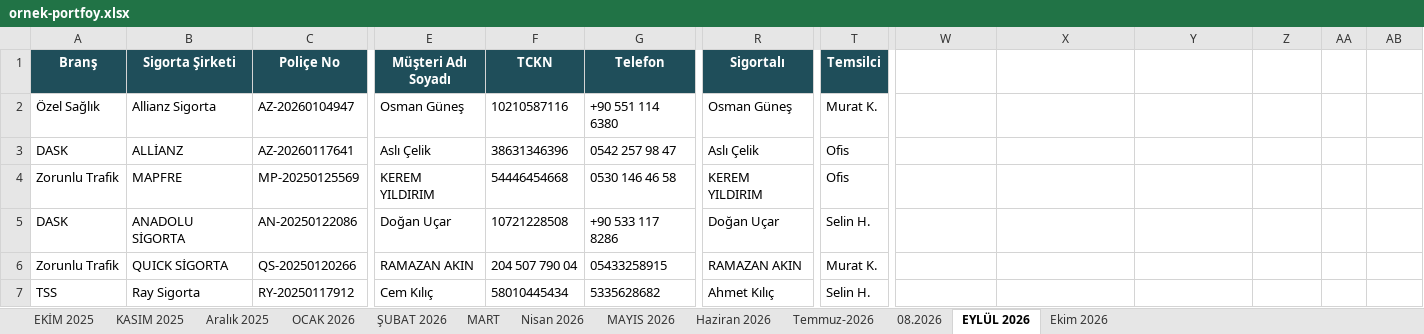
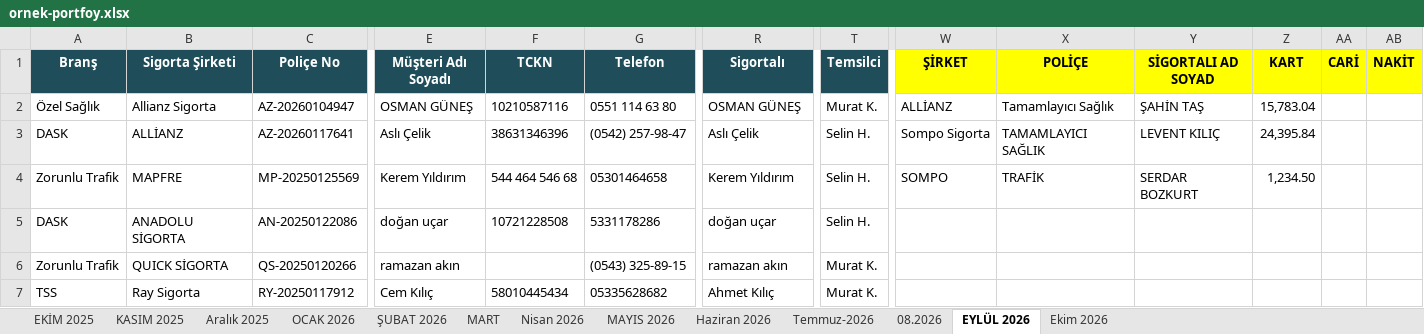
Before and after one commit to gurkansertsoy-byte/Insurance-app, an Excel workbook: sample-data/ornek-portfoy.xlsx, sheet EYLÜL 2026, drawn as a sheet; only a part is shown, gaps mark what is left out; values as stored, in another font and other column widths than the file's, no borders; the diff covers the shown part only; the diff names each change by its address in the sheet, - before the commit and + after, or states it on an @@ line.

```diff
--- a/sample-data/ornek-portfoy.xlsx (sheet EYLÜL 2026)
+++ b/sample-data/ornek-portfoy.xlsx (sheet EYLÜL 2026)
-W1: (empty)
+W1: ŞİRKET
-W1:AB1 fill: none
+W1:AB1 fill: #FFFF00
-X1: (empty)
+X1: POLİÇE
-Y1: (empty)
+Y1: SİGORTALI AD SOYAD
-Z1: (empty)
+Z1: KART
-AA1: (empty)
+AA1: CARİ
-AB1: (empty)
+AB1: NAKİT
-E2 (Müşteri Adı Soyadı): Osman Güneş
+E2 (Müşteri Adı Soyadı): OSMAN GÜNEŞ
-G2 (Telefon): +90 551 114 6380
+G2 (Telefon): 0551 114 63 80
-R2 (Sigortalı): Osman Güneş
+R2 (Sigortalı): OSMAN GÜNEŞ
-W2 (ŞİRKET): (empty)
+W2 (ŞİRKET): ALLİANZ
-X2 (POLİÇE): (empty)
+X2 (POLİÇE): Tamamlayıcı Sağlık
-Y2 (SİGORTALI AD SOYAD): (empty)
+Y2 (SİGORTALI AD SOYAD): ŞAHİN TAŞ
-Z2 (KART): (empty)
+Z2 (KART): 15,783.04
-G3 (Telefon): 0542 257 98 47
+G3 (Telefon): (0542) 257-98-47
-T3:T4 (Temsilci): Ofis
+T3:T4 (Temsilci): Selin H.
-W3 (ŞİRKET): (empty)
+W3 (ŞİRKET): Sompo Sigorta
-X3 (POLİÇE): (empty)
+X3 (POLİÇE): TAMAMLAYICI SAĞLIK
-Y3 (SİGORTALI AD SOYAD): (empty)
+Y3 (SİGORTALI AD SOYAD): LEVENT KILIÇ
-Z3 (KART): (empty)
+Z3 (KART): 24,395.84
-E4 (Müşteri Adı Soyadı): KEREM YILDIRIM
+E4 (Müşteri Adı Soyadı): Kerem Yıldırım
-F4 (TCKN): 54446454668
+F4 (TCKN): 544 464 546 68
-G4 (Telefon): 0530 146 46 58
+G4 (Telefon): 05301464658
-R4 (Sigortalı): KEREM YILDIRIM
+R4 (Sigortalı): Kerem Yıldırım
-W4 (ŞİRKET): (empty)
+W4 (ŞİRKET): SOMPO
-X4 (POLİÇE): (empty)
+X4 (POLİÇE): TRAFİK
-Y4 (SİGORTALI AD SOYAD): (empty)
+Y4 (SİGORTALI AD SOYAD): SERDAR BOZKURT
-Z4 (KART): (empty)
+Z4 (KART): 1,234.50
-E5 (Müşteri Adı Soyadı): Doğan Uçar
+E5 (Müşteri Adı Soyadı): doğan uçar
-G5 (Telefon): +90 533 117 8286
+G5 (Telefon): 5331178286
-R5 (Sigortalı): Doğan Uçar
+R5 (Sigortalı): doğan uçar
-E6 (Müşteri Adı Soyadı): RAMAZAN AKIN
+E6 (Müşteri Adı Soyadı): ramazan akın
-F6 (TCKN): 204 507 790 04
+F6 (TCKN): (empty)
-G6 (Telefon): 05433258915
+G6 (Telefon): (0543) 325-89-15
-R6 (Sigortalı): RAMAZAN AKIN
+R6 (Sigortalı): ramazan akın
-G7 (Telefon): 5335628682
+G7 (Telefon): 05335628682
-T7 (Temsilci): Selin H.
+T7 (Temsilci): Murat K.
```
Also changed, not shown: 114 edited cells elsewhere in this sheet, sheet MART, sheet Nisan 2026, sheet Ekim 2026, sheet 08.2026, sheet MAYIS 2026, sheet ŞUBAT 2026, 6 more sheets, 30 other files.
